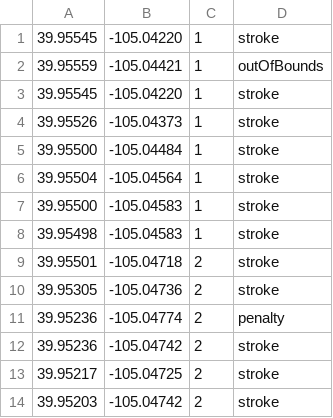
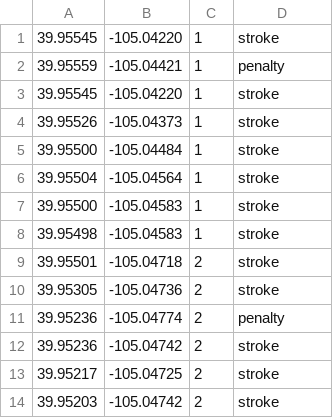
Before and after one commit to SpotGolf/SpotGolf, a CSV file: TestFixtures/test-locations-penalties.csv, drawn as a sheet.

```diff
--- a/TestFixtures/test-locations-penalties.csv
+++ b/TestFixtures/test-locations-penalties.csv
@@ -1,3 +1,3 @@
 39.95545,-105.04220,1,stroke
-39.95559,-105.04421,1,outOfBounds
+39.95559,-105.04421,1,penalty
 39.95545,-105.04220,1,stroke
```
Also changed, not shown: 28 other files.
